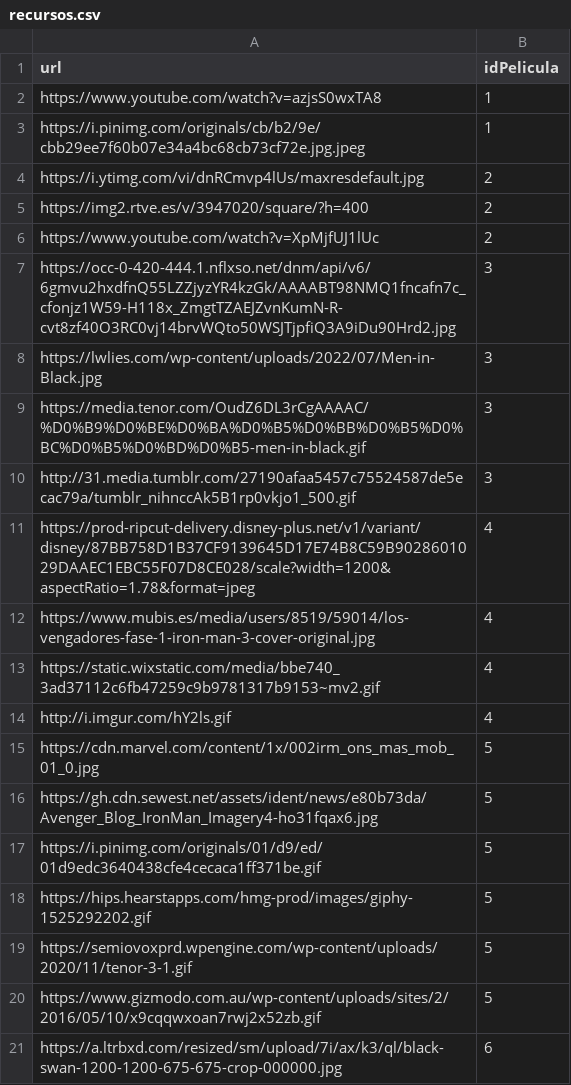
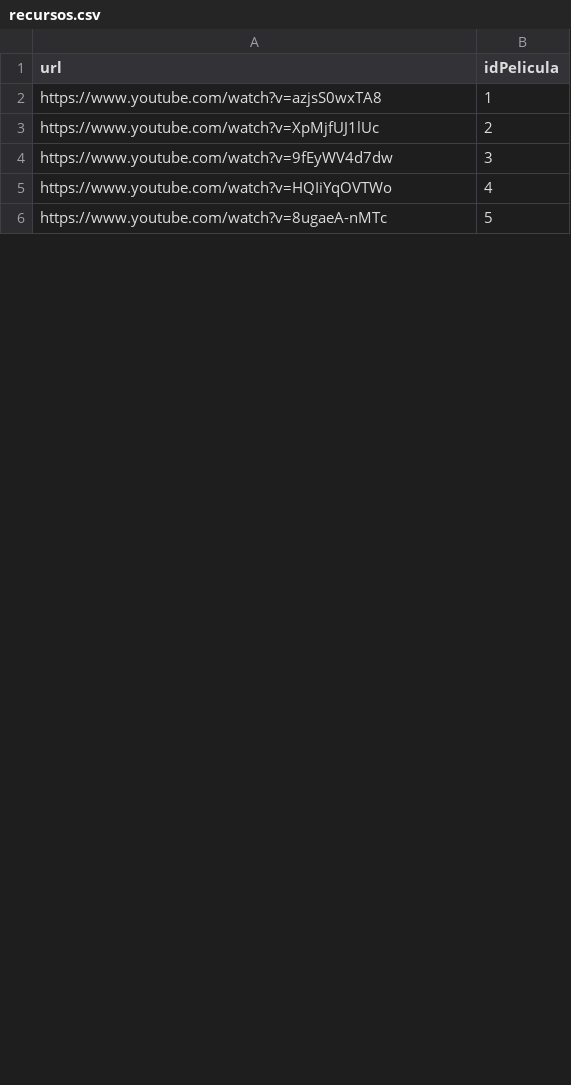
Before and after one commit to Alvaro-SP/AYD1_P2_G5, a CSV file: backend/src/entradas/recursos.csv, drawn as a sheet; only a part is shown; the diff covers the shown part only.

```diff
--- a/backend/src/entradas/recursos.csv
+++ b/backend/src/entradas/recursos.csv
@@ -2,20 +2,5 @@ url,idPelicula
 https://www.youtube.com/watch?v=azjsS0wxTA8,1
-https://i.pinimg.com/originals/cb/b2/9e/cbb29ee7f60b07e34a4bc68cb73cf72e.jpg.jpeg,1
-https://i.ytimg.com/vi/dnRCmvp4lUs/maxresdefault.jpg,2
-https://img2.rtve.es/v/3947020/square/?h=400,2
 https://www.youtube.com/watch?v=XpMjfUJ1lUc,2
-https://occ-0-420-444.1.nflxso.net/dnm/api/v6/6gmvu2hxdfnQ55LZZjyzYR4kzGk/AAAABT98NMQ1fncafn7c_cfonjz1W59-H118x_ZmgtTZAEJZvnKumN-R-cvt8zf40O3RC0vj14brvWQto50WSJTjpfiQ3A9iDu90Hrd2.jpg,3
-https://lwlies.com/wp-content/uploads/2022/07/Men-in-Black.jpg,3
-https://media.tenor.com/OudZ6DL3rCgAAAAC/%D0%B9%D0%BE%D0%BA%D0%B5%D0%BB%D0%B5%D0%BC%D0%B5%D0%BD%D0%B5-men-in-black.gif,3
-http://31.media.tumblr.com/27190afaa5457c75524587de5ecac79a/tumblr_nihnccAk5B1rp0vkjo1_500.gif,3
-https://prod-ripcut-delivery.disney-plus.net/v1/variant/disney/87BB758D1B37CF9139645D17E74B8C59B9028601029DAAEC1EBC55F07D8CE028/scale?width=1200&aspectRatio=1.78&format=jpeg,4
-https://www.mubis.es/media/users/8519/59014/los-vengadores-fase-1-iron-man-3-cover-original.jpg,4
-https://static.wixstatic.com/media/bbe740_3ad37112c6fb47259c9b9781317b9153~mv2.gif,4
-http://i.imgur.com/hY2ls.gif,4
-https://cdn.marvel.com/content/1x/002irm_ons_mas_mob_01_0.jpg,5
-https://gh.cdn.sewest.net/assets/ident/news/e80b73da/Avenger_Blog_IronMan_Imagery4-ho31fqax6.jpg,5
-https://i.pinimg.com/originals/01/d9/ed/01d9edc3640438cfe4cecaca1ff371be.gif,5
-https://hips.hearstapps.com/hmg-prod/images/giphy-1525292202.gif,5
-https://semiovoxprd.wpengine.com/wp-content/uploads/2020/11/tenor-3-1.gif,5
-https://www.gizmodo.com.au/wp-content/uploads/sites/2/2016/05/10/x9cqqwxoan7rwj2x52zb.gif,5
-https://a.ltrbxd.com/resized/sm/upload/7i/ax/k3/ql/black-swan-1200-1200-675-675-crop-000000.jpg,6
+https://www.youtube.com/watch?v=9fEyWV4d7dw,3
+https://www.youtube.com/watch?v=HQIiYqOVTWo,4
+https://www.youtube.com/watch?v=8ugaeA-nMTc,5
```
Also changed, not shown: 33 added rows, 7 removed rows and 5 edited cells elsewhere in this file, 16 other files.
